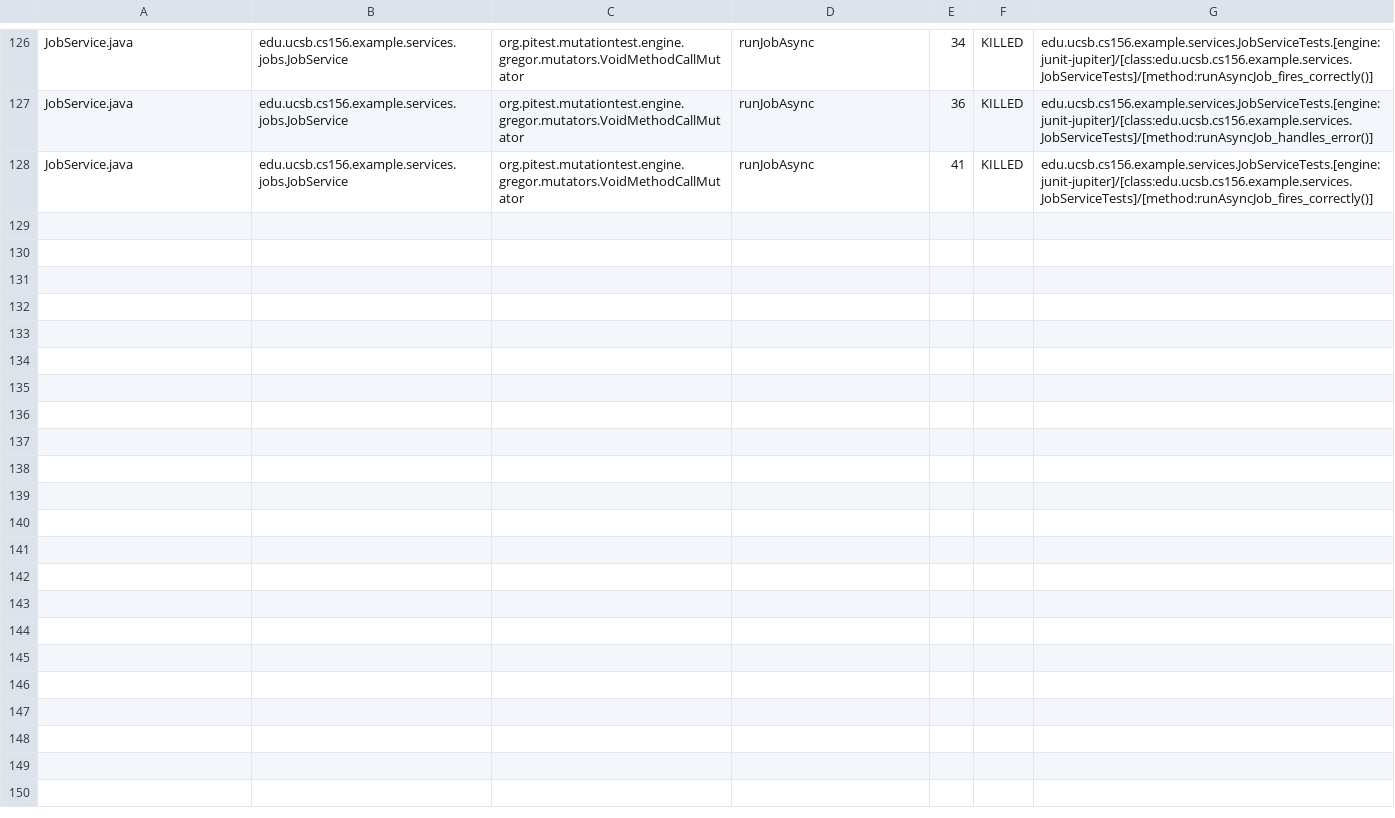
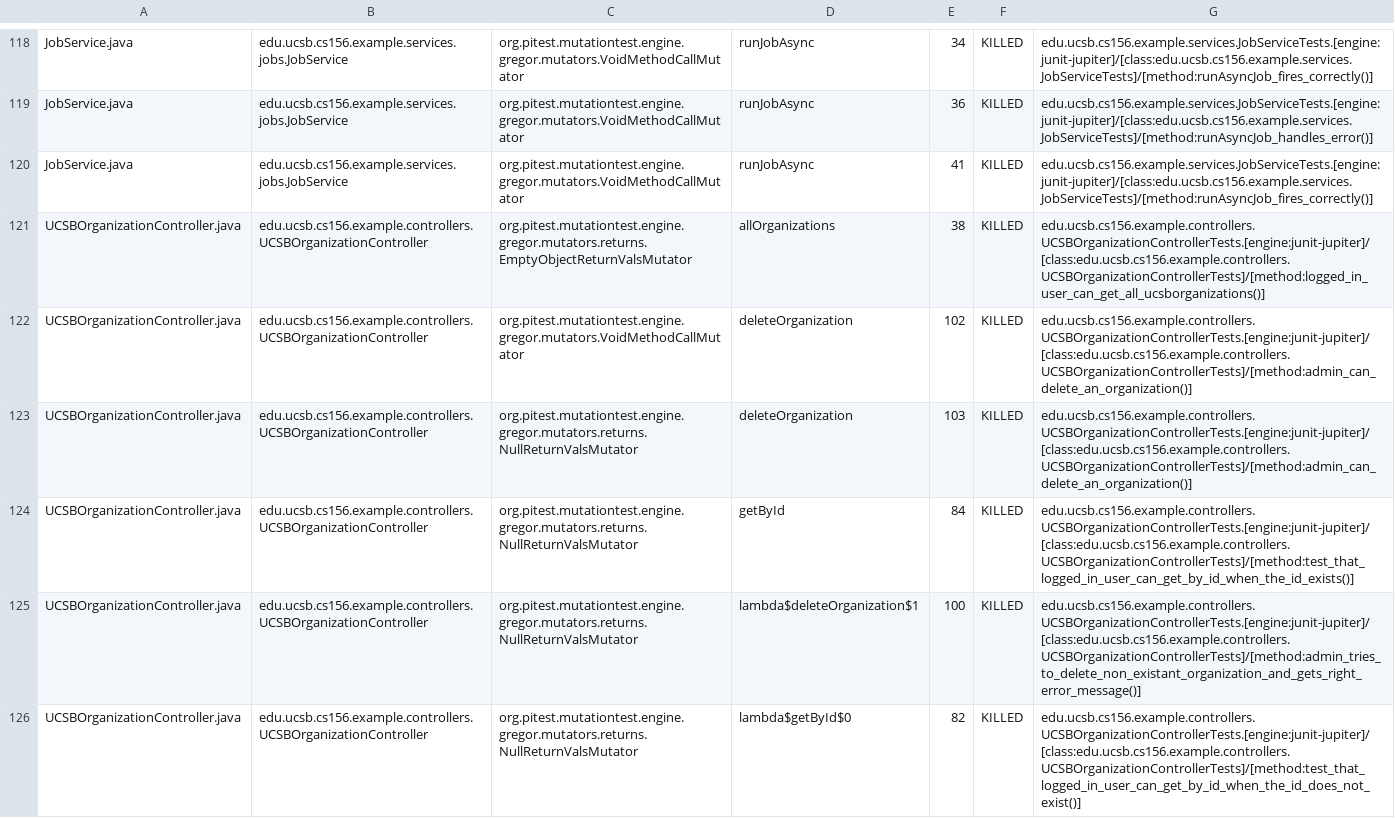
Before and after one commit to ucsb-cs156-s26/team01-s26-16, a CSV file: pitest/mutations.csv, drawn as a sheet; only a part is shown, gaps mark what is left out; the diff covers the shown part only.

Commit message:
Deploying to gh-pages from @ ucsb-cs156-s26/team01-s26-16@f69ff19a36f343f0f3645c964e24a0a971ba65eb 🚀

```diff
--- a/pitest/mutations.csv
+++ b/pitest/mutations.csv
@@ -128 +120,7 @@ JobService.java,edu.ucsb.cs156.example.services.jobs.JobService,org.pitest.mutat
 JobService.java,edu.ucsb.cs156.example.services.jobs.JobService,org.pitest.mutationtest.engine.gregor.mutators.VoidMethodCallMutator,runJobAsync,41,KILLED,edu.ucsb.cs156.example.services.JobServiceTests.[engine:junit-jupiter]/[class:edu.ucsb.cs156.example.services.JobServiceTests]/[method:runAsyncJob_fires_correctly()]
+UCSBOrganizationController.java,edu.ucsb.cs156.example.controllers.UCSBOrganizationController,org.pitest.mutationtest.engine.gregor.mutators.returns.EmptyObjectReturnValsMutator,allOrganizations,38,KILLED,edu.ucsb.cs156.example.controllers.UCSBOrganizationControllerTests.[engine:junit-jupiter]/[class:edu.ucsb.cs156.example.controllers.UCSBOrganizationControllerTests]/[method:logged_in_user_can_get_all_ucsborganizations()]
+UCSBOrganizationController.java,edu.ucsb.cs156.example.controllers.UCSBOrganizationController,org.pitest.mutationtest.engine.gregor.mutators.VoidMethodCallMutator,deleteOrganization,102,KILLED,edu.ucsb.cs156.example.controllers.UCSBOrganizationControllerTests.[engine:junit-jupiter]/[class:edu.ucsb.cs156.example.controllers.UCSBOrganizationControllerTests]/[method:admin_can_delete_an_organization()]
+UCSBOrganizationController.java,edu.ucsb.cs156.example.controllers.UCSBOrganizationController,org.pitest.mutationtest.engine.gregor.mutators.returns.NullReturnValsMutator,deleteOrganization,103,KILLED,edu.ucsb.cs156.example.controllers.UCSBOrganizationControllerTests.[engine:junit-jupiter]/[class:edu.ucsb.cs156.example.controllers.UCSBOrganizationControllerTests]/[method:admin_can_delete_an_organization()]
+UCSBOrganizationController.java,edu.ucsb.cs156.example.controllers.UCSBOrganizationController,org.pitest.mutationtest.engine.gregor.mutators.returns.NullReturnValsMutator,getById,84,KILLED,edu.ucsb.cs156.example.controllers.UCSBOrganizationControllerTests.[engine:junit-jupiter]/[class:edu.ucsb.cs156.example.controllers.UCSBOrganizationControllerTests]/[method:test_that_logged_in_user_can_get_by_id_when_the_id_exists()]
+UCSBOrganizationController.java,edu.ucsb.cs156.example.controllers.UCSBOrganizationController,org.pitest.mutationtest.engine.gregor.mutators.returns.NullReturnValsMutator,lambda$deleteOrganization$1,100,KILLED,edu.ucsb.cs156.example.controllers.UCSBOrganizationControllerTests.[engine:junit-jupiter]/[class:edu.ucsb.cs156.example.controllers.UCSBOrganizationControllerTests]/[method:admin_tries_to_delete_non_existant_organization_and_gets_right_error_message()]
+UCSBOrganizationController.java,edu.ucsb.cs156.example.controllers.UCSBOrganizationController,org.pitest.mutationtest.engine.gregor.mutators.returns.NullReturnValsMutator,lambda$getById$0,82,KILLED,edu.ucsb.cs156.example.controllers.UCSBOrganizationControllerTests.[engine:junit-jupiter]/[class:edu.ucsb.cs156.example.controllers.UCSBOrganizationControllerTests]/[method:test_that_logged_in_user_can_get_by_id_when_the_id_does_not_exist()]
```
Also changed, not shown: 2 added rows, 5 removed rows and 3 moved rows elsewhere in this file, 22 other files.
